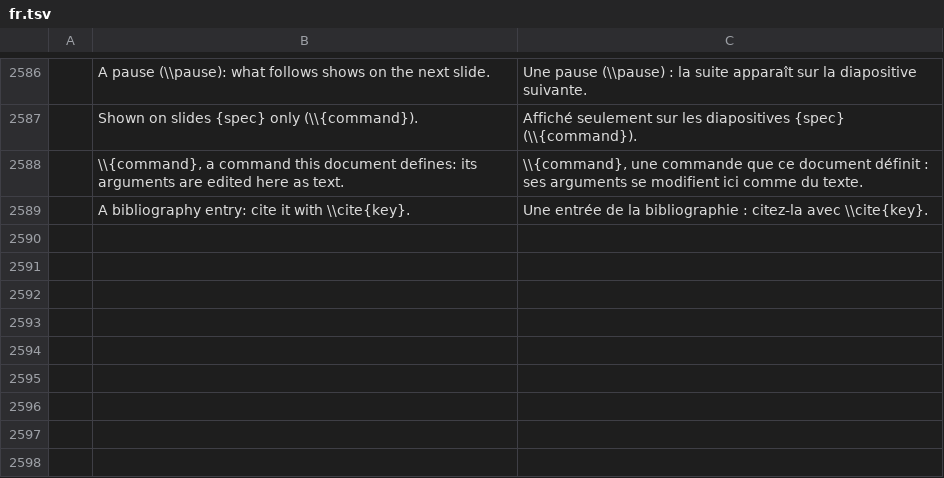
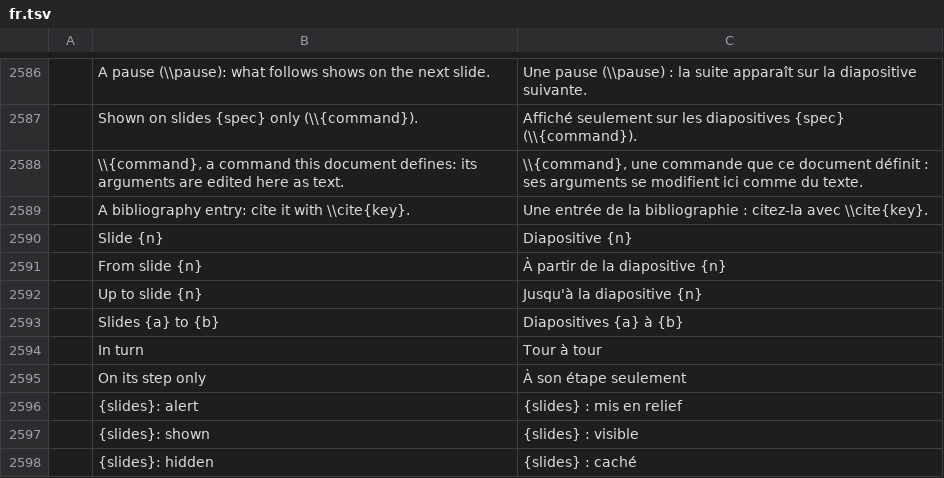
Before and after one commit to skadge/texcraft, a TSV file: i18n/fr.tsv, drawn as a sheet; only a part is shown, gaps mark what is left out; the diff names each change by its address in the sheet, - before the commit and + after, or states it on an @@ line.

```diff
--- a/i18n/fr.tsv
+++ b/i18n/fr.tsv
+row 2590:  | Slide {n} | Diapositive {n}
+row 2591:  | From slide {n} | À partir de la diapositive {n}
+row 2592:  | Up to slide {n} | Jusqu'à la diapositive {n}
+row 2593:  | Slides {a} to {b} | Diapositives {a} à {b}
+row 2594:  | In turn | Tour à tour
+row 2595:  | On its step only | À son étape seulement
+row 2596:  | {slides}: alert | {slides} : mis en relief
+row 2597:  | {slides}: shown | {slides} : visible
+row 2598:  | {slides}: hidden | {slides} : caché
```
Also changed, not shown: i18n/de.tsv, i18n/es.tsv, 14 other files.
